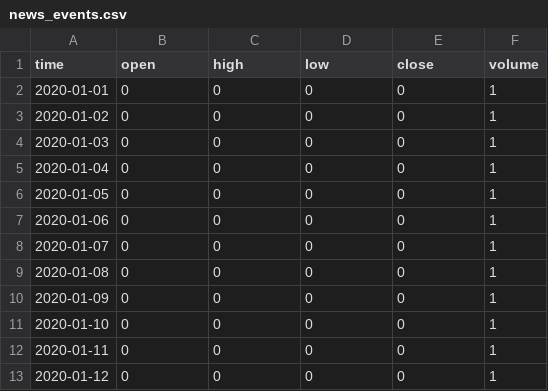
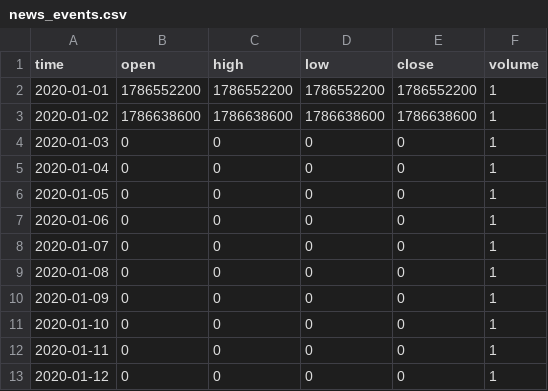
Before and after one commit to progamingverseMVP/poc-news-seed, a CSV file: data/news_events.csv, drawn as a sheet.

```diff
--- a/data/news_events.csv
+++ b/data/news_events.csv
@@ -1,4 +1,4 @@
 time,open,high,low,close,volume
-2020-01-01,0,0,0,0,1
-2020-01-02,0,0,0,0,1
+2020-01-01,1786552200,1786552200,1786552200,1786552200,1
+2020-01-02,1786638600,1786638600,1786638600,1786638600,1
 2020-01-03,0,0,0,0,1
```
